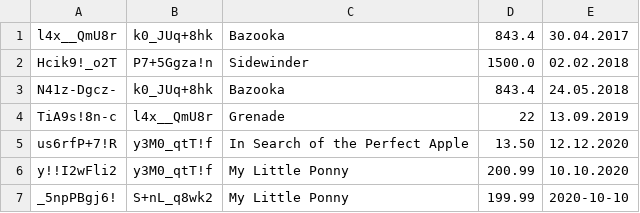
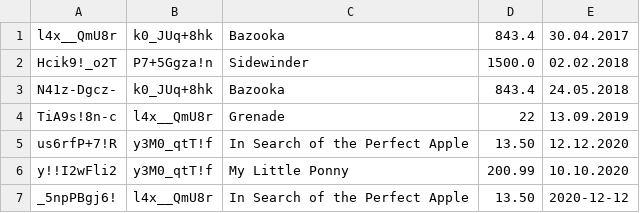
Before and after one commit to prooffek/security-erp-python, a CSV file: model/sales/sales.csv, drawn as a sheet.

```diff
--- a/model/sales/sales.csv
+++ b/model/sales/sales.csv
@@ -6,2 +6,2 @@ us6rfP+7!R;y3M0_qtT!f;In Search of the Perfect Apple;13.50;12.12.2020
 y!!I2wFli2;y3M0_qtT!f;My Little Ponny;200.99;10.10.2020
-_5npPBgj6!;S+nL_q8wk2;My Little Ponny;199.99;2020-10-10
+_5npPBgj6!;l4x__QmU8r;In Search of the Perfect Apple;13.50;2020-12-12
```
Also changed, not shown: 3 other files.
